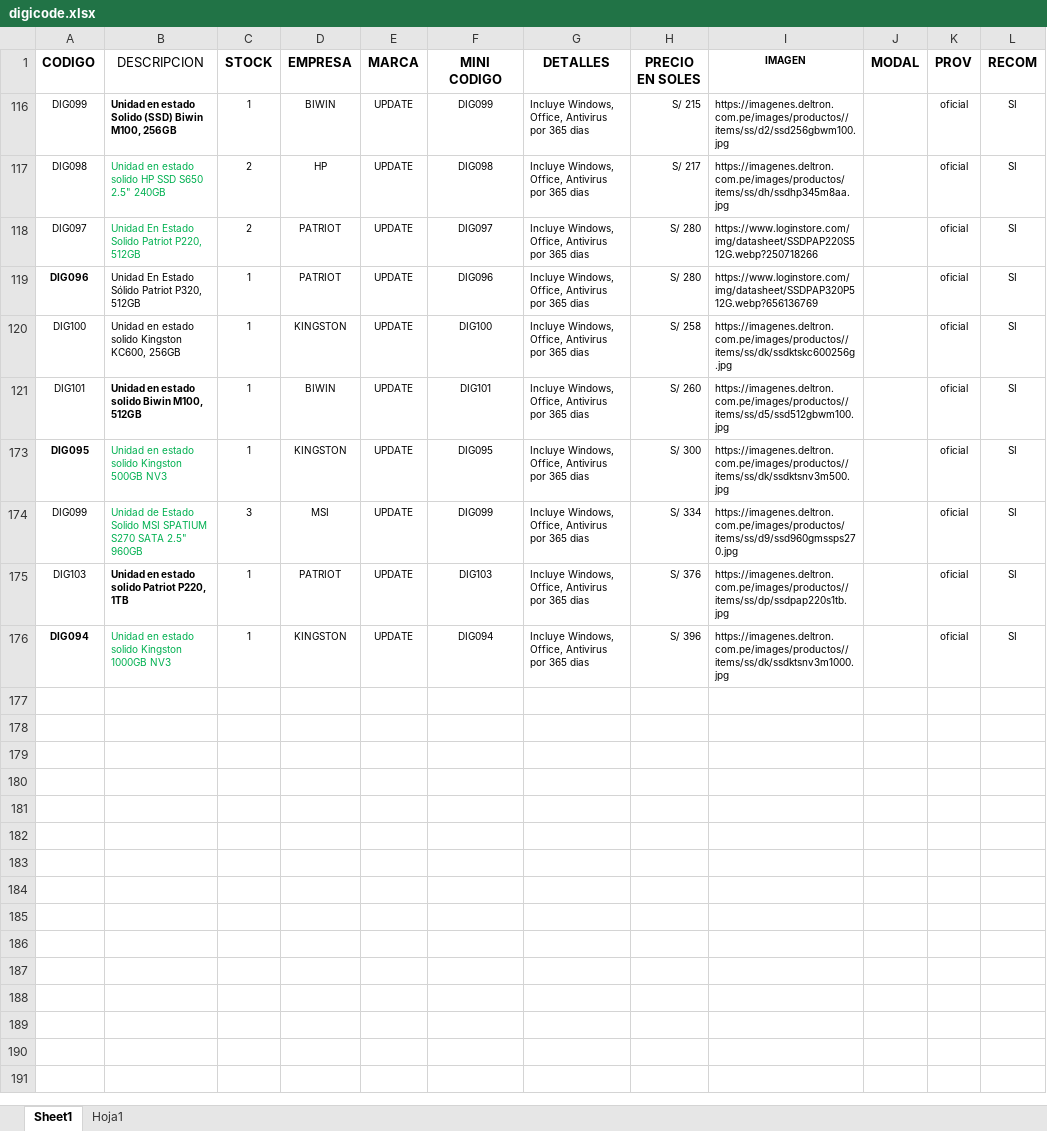
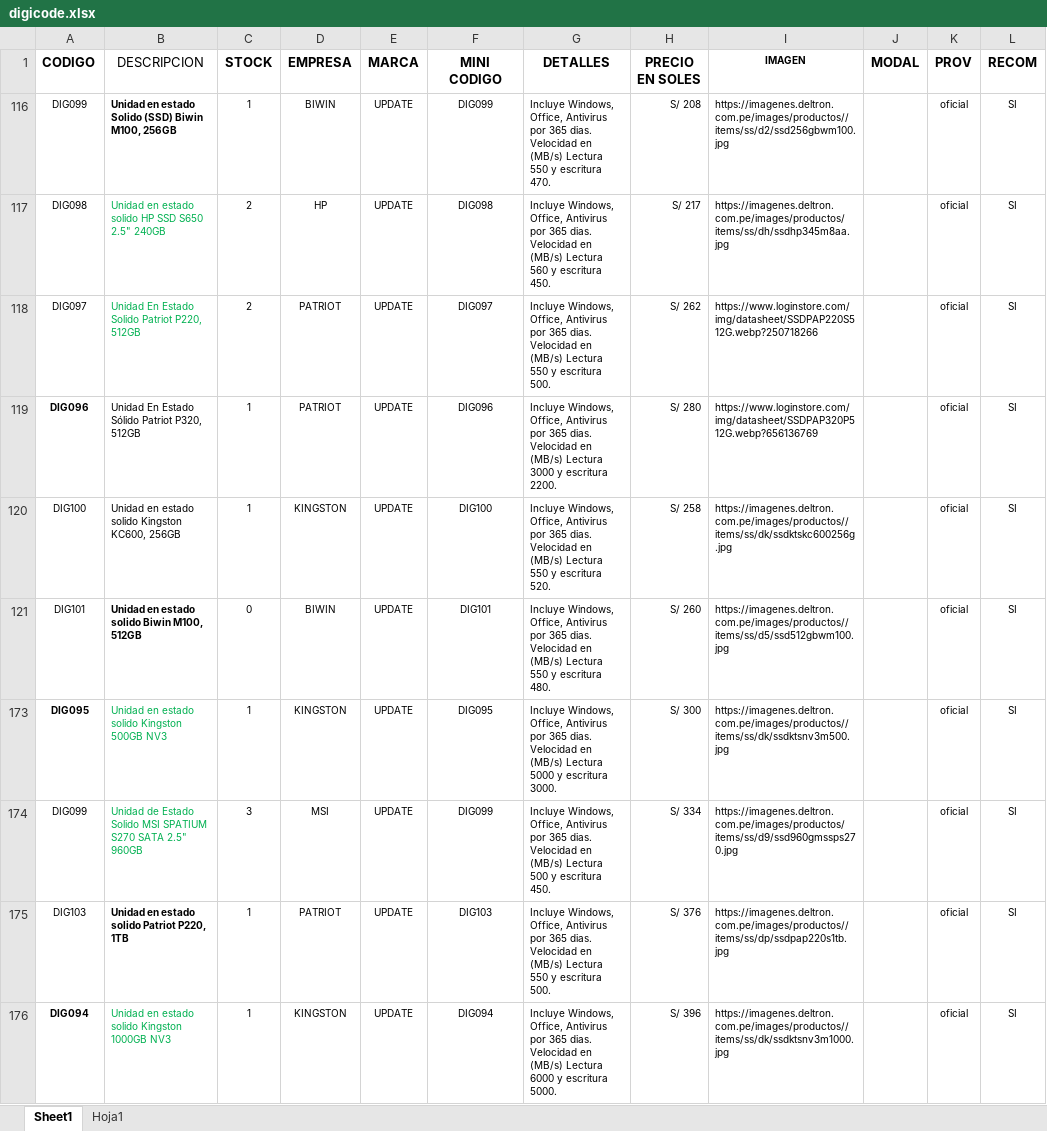
Before and after one commit to scperu/store, an Excel workbook: digicode.xlsx, sheet Sheet1, drawn as a sheet; values as stored, in another font and other column widths than the file's, no borders; conditional formats and table styles not drawn; the diff names each change by its address in the sheet, - before the commit and + after, or states it on an @@ line.

Commit message:
Add files via upload

```diff
--- a/digicode.xlsx (sheet Sheet1)
+++ b/digicode.xlsx (sheet Sheet1)
-G116 (DETALLES): …por 365 dias
+G116 (DETALLES): …por 365 dias. Velocidad en (MB/s) Lectura 550 y escritura 470.
-H116 (PRECIO EN SOLES): S/ 215
+H116 (PRECIO EN SOLES): S/ 208
-G117 (DETALLES): …por 365 dias
+G117 (DETALLES): …por 365 dias. Velocidad en (MB/s) Lectura 560 y escritura 450.
-G118 (DETALLES): …por 365 dias
+G118 (DETALLES): …por 365 dias. Velocidad en (MB/s) Lectura 550 y escritura 500.
-H118 (PRECIO EN SOLES): S/ 280
+H118 (PRECIO EN SOLES): S/ 262
-G119 (DETALLES): …por 365 dias
+G119 (DETALLES): …por 365 dias. Velocidad en (MB/s) Lectura 3000 y escritura 2200.
-G120 (DETALLES): …por 365 dias
+G120 (DETALLES): …por 365 dias. Velocidad en (MB/s) Lectura 550 y escritura 520.
-C121 (STOCK): 1
+C121 (STOCK): 0
-G121 (DETALLES): …por 365 dias
+G121 (DETALLES): …por 365 dias. Velocidad en (MB/s) Lectura 550 y escritura 480.
-G173 (DETALLES): …por 365 dias
+G173 (DETALLES): …por 365 dias. Velocidad en (MB/s) Lectura 5000 y escritura 3000.
-G174 (DETALLES): …por 365 dias
+G174 (DETALLES): …por 365 dias. Velocidad en (MB/s) Lectura 500 y escritura 450.
-G175 (DETALLES): …por 365 dias
+G175 (DETALLES): …por 365 dias. Velocidad en (MB/s) Lectura 550 y escritura 500.
-G176 (DETALLES): …por 365 dias
+G176 (DETALLES): …por 365 dias. Velocidad en (MB/s) Lectura 6000 y escritura 5000.
```
